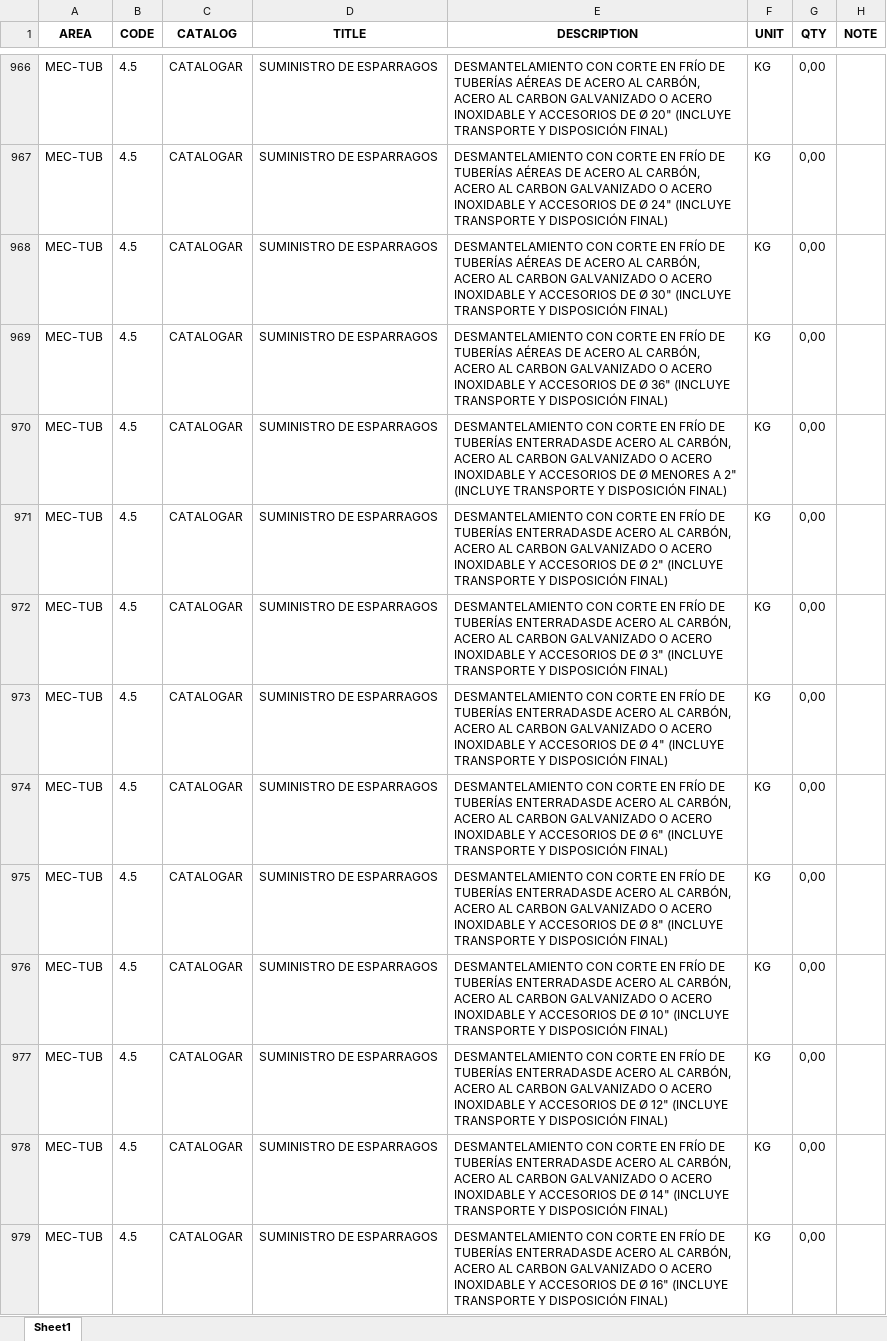
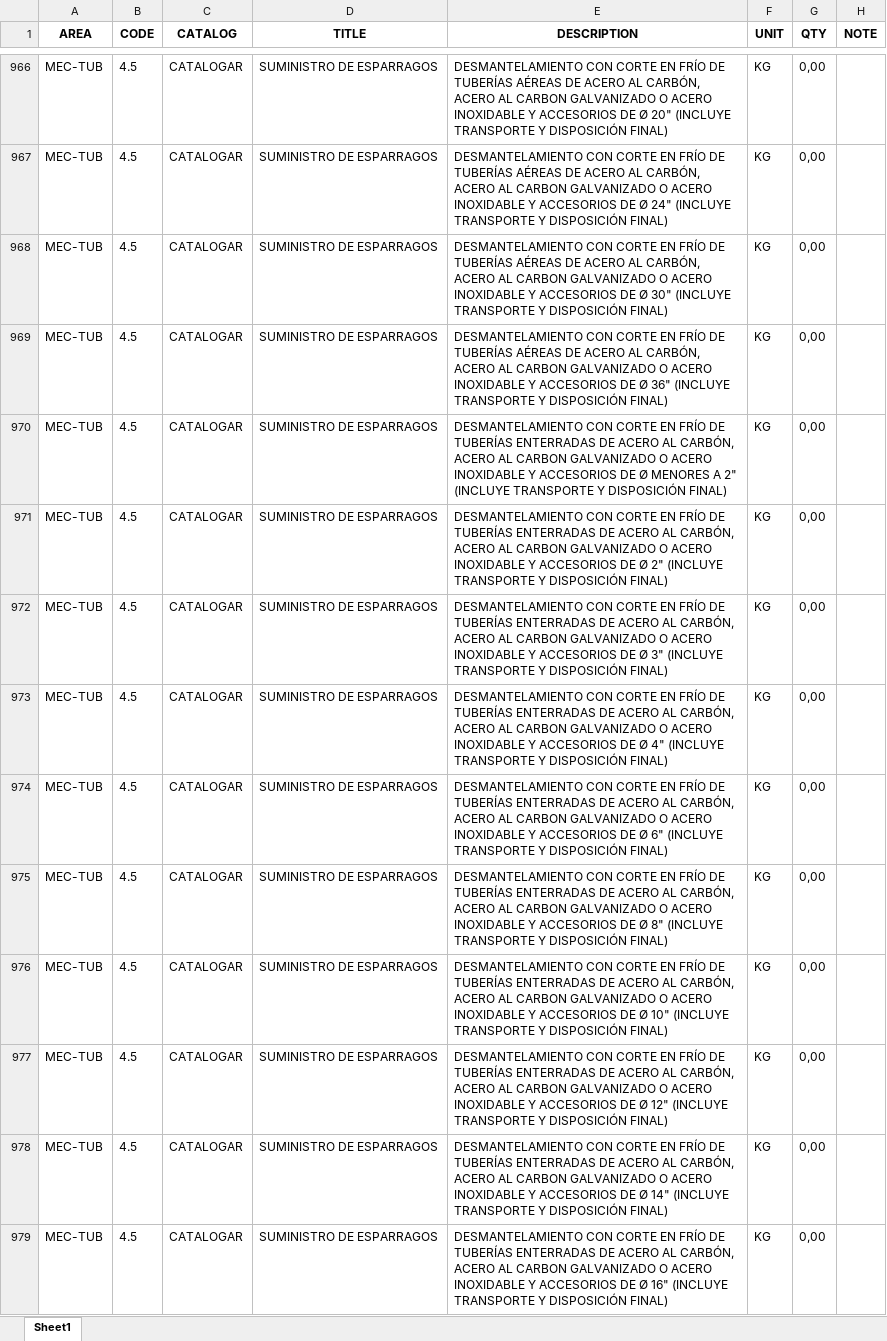
Before and after one commit to cdvalenzuelas/kent, an Excel workbook: output/co.xlsx, sheet Sheet1, drawn as a sheet; only a part is shown, gaps mark what is left out; values as stored, in another font and other column widths than the file's, no borders; the diff covers the shown part only; the diff names each change by its address in the sheet, - before the commit and + after, or states it on an @@ line.

```diff
--- a/output/co.xlsx (sheet Sheet1)
+++ b/output/co.xlsx (sheet Sheet1)
-E970 (DESCRIPTION): …DE TUBERÍAS ENTERRADASDE ACERO AL…
+E970 (DESCRIPTION): …DE TUBERÍAS ENTERRADAS DE ACERO AL…
-E971 (DESCRIPTION): …DE TUBERÍAS ENTERRADASDE ACERO AL…
+E971 (DESCRIPTION): …DE TUBERÍAS ENTERRADAS DE ACERO AL…
-E972 (DESCRIPTION): …DE TUBERÍAS ENTERRADASDE ACERO AL…
+E972 (DESCRIPTION): …DE TUBERÍAS ENTERRADAS DE ACERO AL…
-E973 (DESCRIPTION): …DE TUBERÍAS ENTERRADASDE ACERO AL…
+E973 (DESCRIPTION): …DE TUBERÍAS ENTERRADAS DE ACERO AL…
-E974 (DESCRIPTION): …DE TUBERÍAS ENTERRADASDE ACERO AL…
+E974 (DESCRIPTION): …DE TUBERÍAS ENTERRADAS DE ACERO AL…
-E975 (DESCRIPTION): …DE TUBERÍAS ENTERRADASDE ACERO AL…
+E975 (DESCRIPTION): …DE TUBERÍAS ENTERRADAS DE ACERO AL…
-E976 (DESCRIPTION): …DE TUBERÍAS ENTERRADASDE ACERO AL…
+E976 (DESCRIPTION): …DE TUBERÍAS ENTERRADAS DE ACERO AL…
-E977 (DESCRIPTION): …DE TUBERÍAS ENTERRADASDE ACERO AL…
+E977 (DESCRIPTION): …DE TUBERÍAS ENTERRADAS DE ACERO AL…
-E978 (DESCRIPTION): …DE TUBERÍAS ENTERRADASDE ACERO AL…
+E978 (DESCRIPTION): …DE TUBERÍAS ENTERRADAS DE ACERO AL…
-E979 (DESCRIPTION): …DE TUBERÍAS ENTERRADASDE ACERO AL…
+E979 (DESCRIPTION): …DE TUBERÍAS ENTERRADAS DE ACERO AL…
```
Also changed, not shown: 9 edited cells elsewhere in this sheet, output/hd.xlsx, output/mr.xlsx, 9 other files.
